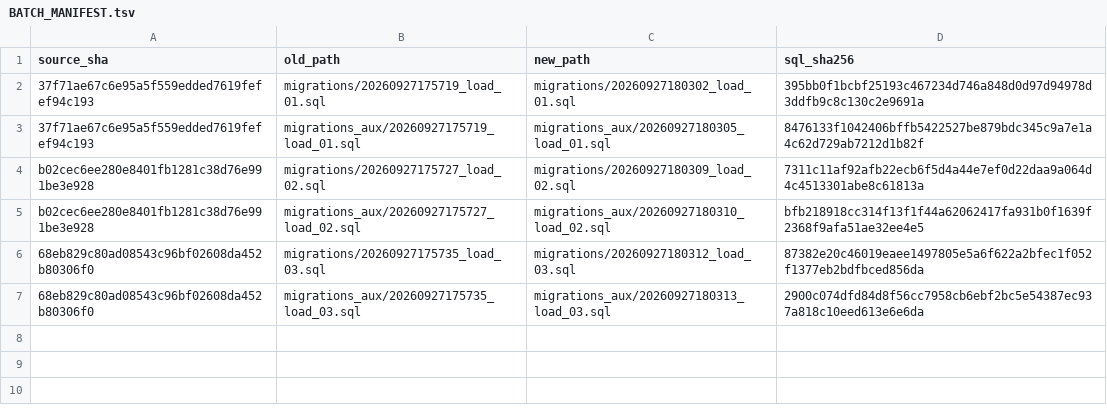
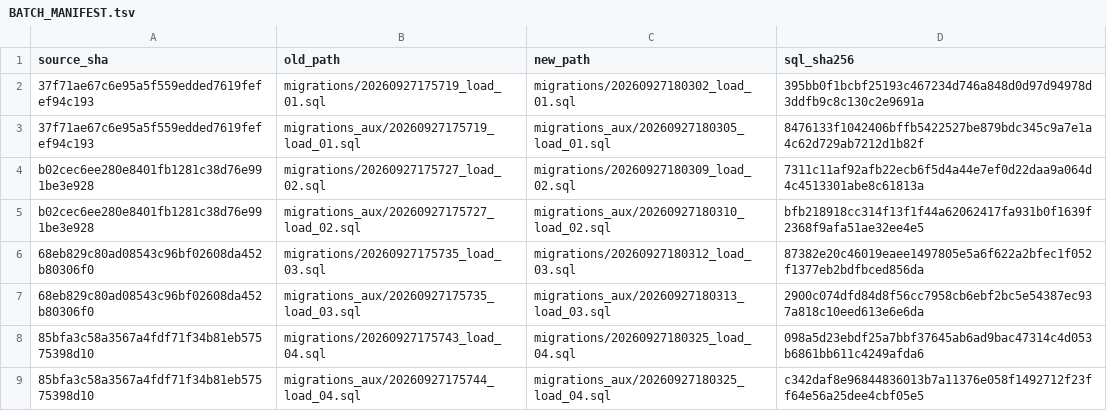
Before and after one commit to san-wonderful-tests/atlas-batch-queue-proof-20260927, a TSV file: BATCH_MANIFEST.tsv, drawn as a sheet.

Commit message:
Finalize Atlas SQL from proof/load-04

```diff
--- a/BATCH_MANIFEST.tsv
+++ b/BATCH_MANIFEST.tsv
@@ -7 +7,3 @@ b02cec6ee280e8401fb1281c38d76e991be3e928	migrations_aux/20260927175727_load_02.s
 68eb829c80ad08543c96bf02608da452b80306f0	migrations_aux/20260927175735_load_03.sql	migrations_aux/20260927180313_load_03.sql	2900c074dfd84d8f56cc7958cb6ebf2bc5e54387ec937a818c10eed613e6e6da
+85bfa3c58a3567a4fdf71f34b81eb57575398d10	migrations/20260927175743_load_04.sql	migrations/20260927180325_load_04.sql	098a5d23ebdf25a7bbf37645ab6ad9bac47314c4d053b6861bb611c4249afda6
+85bfa3c58a3567a4fdf71f34b81eb57575398d10	migrations_aux/20260927175744_load_04.sql	migrations_aux/20260927180325_load_04.sql	c342daf8e96844836013b7a11376e058f1492712f23ff64e56a25dee4cbf05e5
```
Also changed, not shown: 4 other files.
